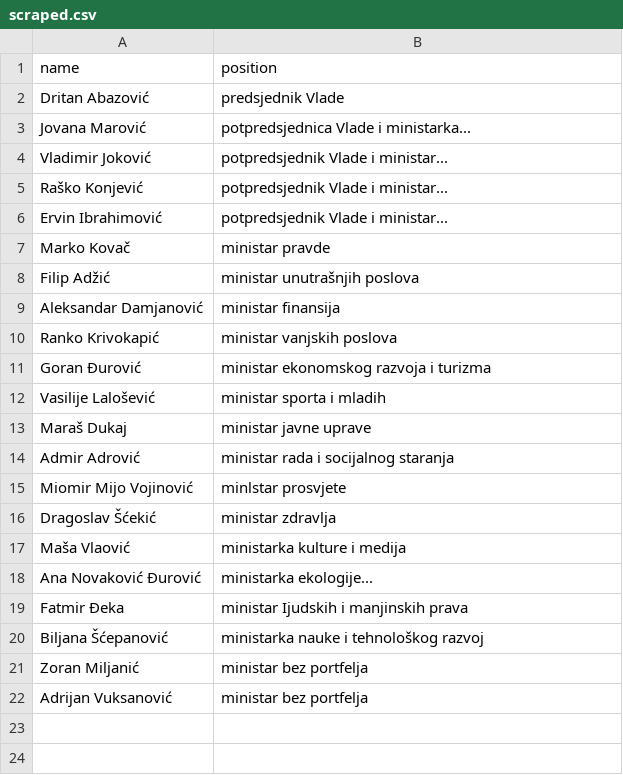
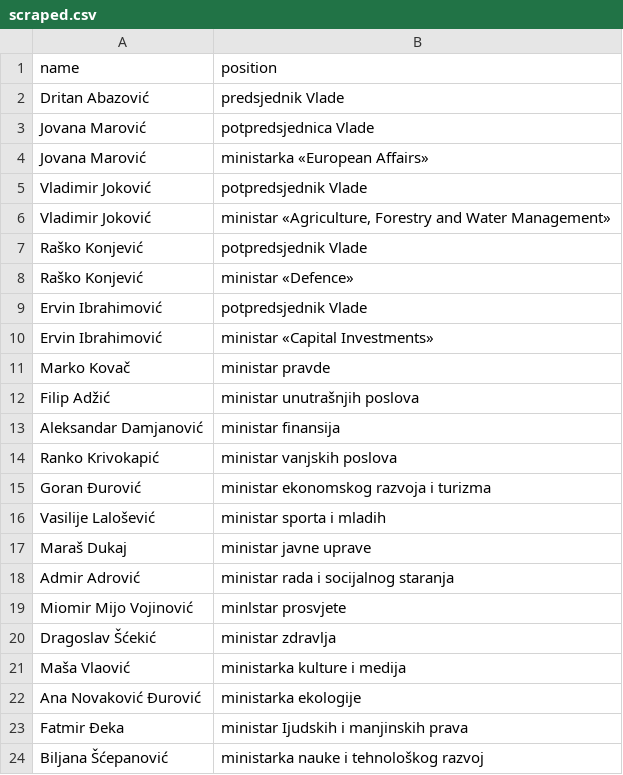
Before and after one commit to every-politician-scrapers/montenegro-cabinet, a CSV file: sources/official/scraped.csv, drawn as a sheet; only a part is shown; the shorter side is filled out with more unchanged rows.

```diff
--- a/sources/official/scraped.csv
+++ b/sources/official/scraped.csv
@@ -2,6 +2,10 @@ name,position
 Dritan Abazović,predsjednik Vlade
-Jovana Marović,potpredsjednica Vlade i ministarka...
-Vladimir Joković,potpredsjednik Vlade i ministar...
-Raško Konjević,potpredsjednik Vlade i ministar...
-Ervin Ibrahimović,potpredsjednik Vlade i ministar...
+Jovana Marović,potpredsjednica Vlade
+Jovana Marović,ministarka «European Affairs»
+Vladimir Joković,potpredsjednik Vlade
+Vladimir Joković,"ministar «Agriculture, Forestry and Water Management»"
+Raško Konjević,potpredsjednik Vlade
+Raško Konjević,ministar «Defence»
+Ervin Ibrahimović,potpredsjednik Vlade
+Ervin Ibrahimović,ministar «Capital Investments»
 Marko Kovač,ministar pravde
@@ -17,3 +21,3 @@ Dragoslav Šćekić,ministar zdravlja
 Maša Vlaović,ministarka kulture i medija
-Ana Novaković Đurović,ministarka ekologije...
+Ana Novaković Đurović,ministarka ekologije
 Fatmir Đeka,ministar Ijudskih i manjinskih prava
```
Also changed, not shown: sources/official/wikidata.csv, 2 other files.
